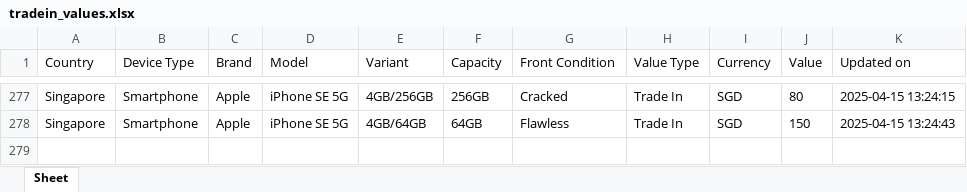
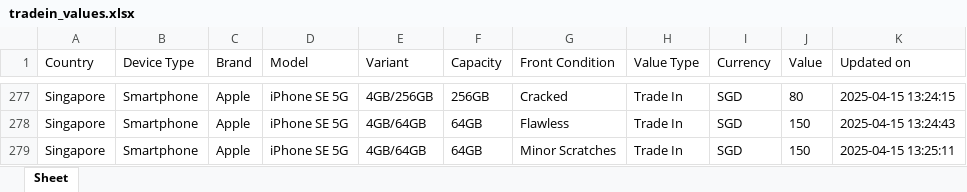
Before and after one commit to Ashutoshmitra/TradeBot, an Excel workbook: tradein_values.xlsx, sheet Sheet, drawn as a sheet; only a part is shown, gaps mark what is left out; values as stored, in another font and other column widths than the file's, no borders; the diff names each change by its address in the sheet, - before the commit and + after, or states it on an @@ line.

```diff
--- a/tradein_values.xlsx (sheet Sheet)
+++ b/tradein_values.xlsx (sheet Sheet)
+row 279: Singapore | Smartphone | Apple | iPhone SE 5G | 4GB/64GB | 64GB | Minor Scratches | Trade In | SGD | 150 | 2025-04-15 13:25:11
```
